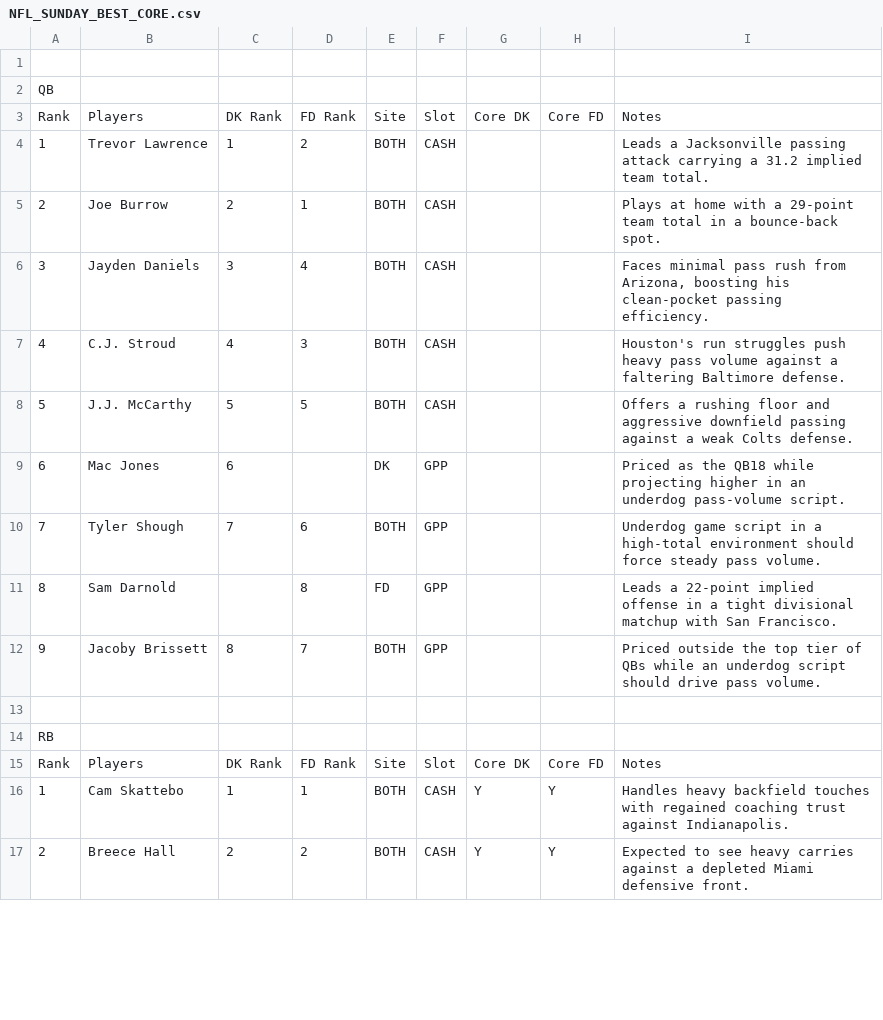
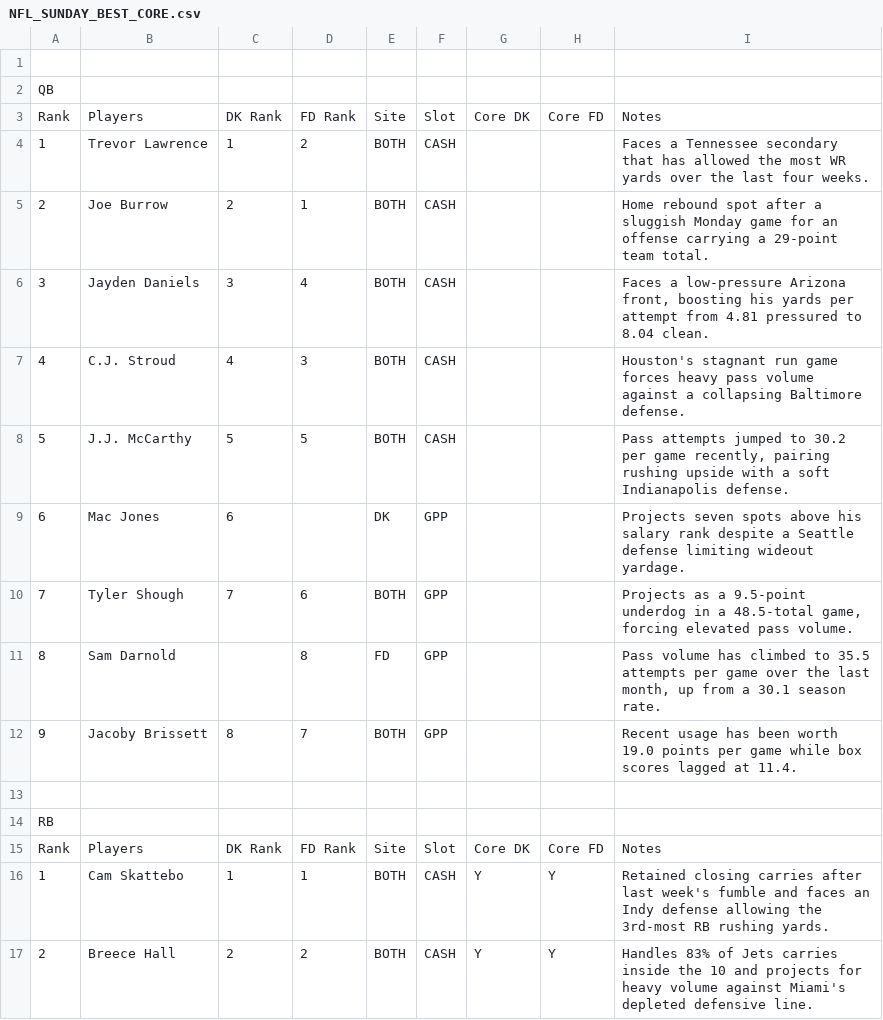
Before and after one commit to chrisgimino/nflcoreplays, a CSV file: NFL_SUNDAY_BEST_CORE.csv, drawn as a sheet; only a part is shown; the diff covers the shown part only.

Commit message:
Update NFL_SUNDAY_BEST_CORE.csv - 2026-11-28 07:06

```diff
--- a/NFL_SUNDAY_BEST_CORE.csv
+++ b/NFL_SUNDAY_BEST_CORE.csv
@@ -3,11 +3,11 @@ QB,,,,,,,,
 Rank,Players,DK Rank,FD Rank,Site,Slot,Core DK,Core FD,Notes
-1,Trevor Lawrence,1,2,BOTH,CASH,,,Leads a Jacksonville passing attack carrying a 31.2 implied team total.
-2,Joe Burrow,2,1,BOTH,CASH,,,Plays at home with a 29-point team total in a bounce-back spot.
-3,Jayden Daniels,3,4,BOTH,CASH,,,"Faces minimal pass rush from Arizona, boosting his clean-pocket passing efficiency."
-4,C.J. Stroud,4,3,BOTH,CASH,,,Houston's run struggles push heavy pass volume against a faltering Baltimore defense.
-5,J.J. McCarthy,5,5,BOTH,CASH,,,Offers a rushing floor and aggressive downfield passing against a weak Colts defense.
-6,Mac Jones,6,,DK,GPP,,,Priced as the QB18 while projecting higher in an underdog pass-volume script.
-7,Tyler Shough,7,6,BOTH,GPP,,,Underdog game script in a high-total environment should force steady pass volume.
-8,Sam Darnold,,8,FD,GPP,,,Leads a 22-point implied offense in a tight divisional matchup with San Francisco.
-9,Jacoby Brissett,8,7,BOTH,GPP,,,Priced outside the top tier of QBs while an underdog script should drive pass volume.
+1,Trevor Lawrence,1,2,BOTH,CASH,,,Faces a Tennessee secondary that has allowed the most WR yards over the last four weeks.
+2,Joe Burrow,2,1,BOTH,CASH,,,Home rebound spot after a sluggish Monday game for an offense carrying a 29-point team total.
+3,Jayden Daniels,3,4,BOTH,CASH,,,"Faces a low-pressure Arizona front, boosting his yards per attempt from 4.81 pressured to 8.04 clean."
+4,C.J. Stroud,4,3,BOTH,CASH,,,Houston's stagnant run game forces heavy pass volume against a collapsing Baltimore defense.
+5,J.J. McCarthy,5,5,BOTH,CASH,,,"Pass attempts jumped to 30.2 per game recently, pairing rushing upside with a soft Indianapolis defense."
+6,Mac Jones,6,,DK,GPP,,,Projects seven spots above his salary rank despite a Seattle defense limiting wideout yardage.
+7,Tyler Shough,7,6,BOTH,GPP,,,"Projects as a 9.5-point underdog in a 48.5-total game, forcing elevated pass volume."
+8,Sam Darnold,,8,FD,GPP,,,"Pass volume has climbed to 35.5 attempts per game over the last month, up from a 30.1 season rate."
+9,Jacoby Brissett,8,7,BOTH,GPP,,,Recent usage has been worth 19.0 points per game while box scores lagged at 11.4.
 ,,,,,,,,
@@ -15,3 +15,3 @@ RB,,,,,,,,
 Rank,Players,DK Rank,FD Rank,Site,Slot,Core DK,Core FD,Notes
-1,Cam Skattebo,1,1,BOTH,CASH,Y,Y,Handles heavy backfield touches with regained coaching trust against Indianapolis.
-2,Breece Hall,2,2,BOTH,CASH,Y,Y,Expected to see heavy carries against a depleted Miami defensive front.
+1,Cam Skattebo,1,1,BOTH,CASH,Y,Y,Retained closing carries after last week's fumble and faces an Indy defense allowing the 3rd-most RB rushing yards.
+2,Breece Hall,2,2,BOTH,CASH,Y,Y,Handles 83% of Jets carries inside the 10 and projects for heavy volume against Miami's depleted defensive line.
```
Also changed, not shown: 27 edited cells elsewhere in this file.
